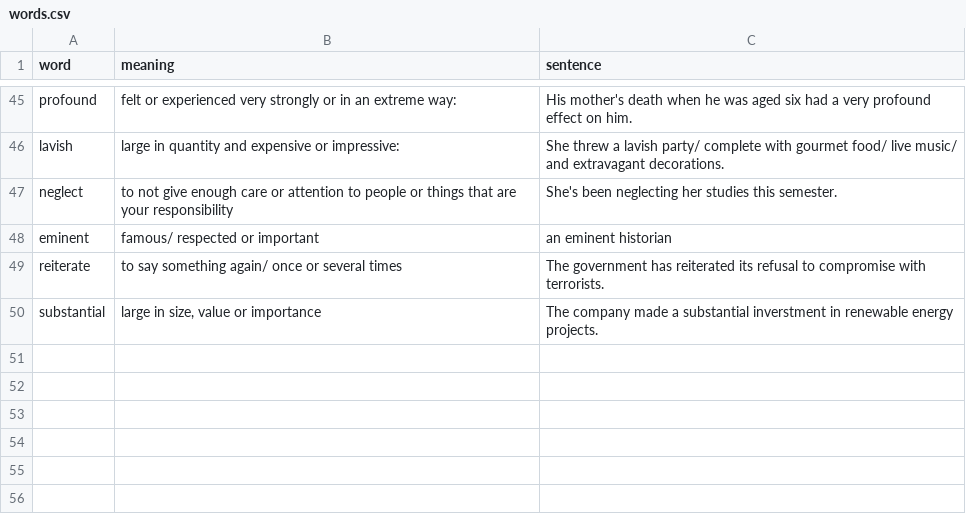
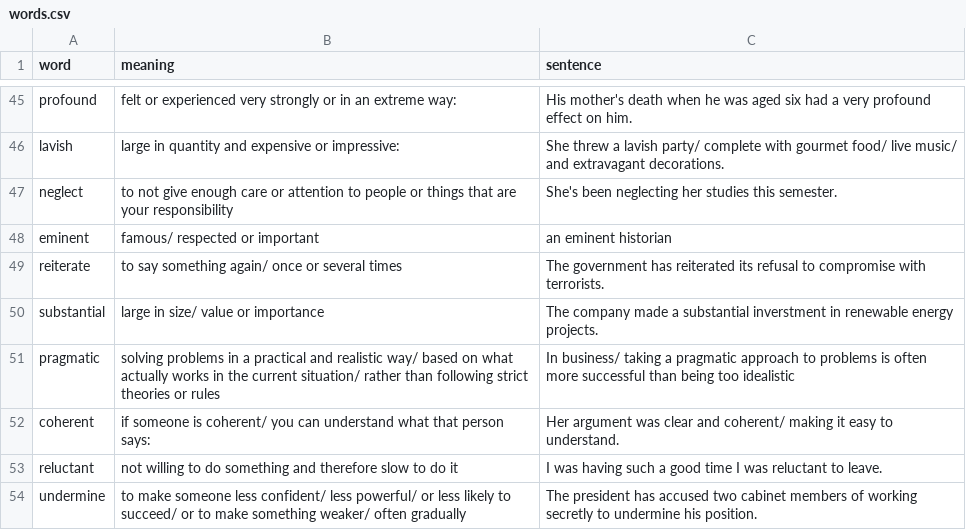
Before and after one commit to boyan7531/Cards-C1-English, a CSV file: words.csv, drawn as a sheet; only a part is shown, gaps mark what is left out.

Commit message:
added pragmatic, coherent, reluctant and undermine.

```diff
--- a/words.csv
+++ b/words.csv
@@ -49,2 +49,6 @@ eminent,famous/ respected or important,an eminent historian
 reiterate,to say something again/ once or several times,The government has reiterated its refusal to compromise with terrorists.
-substantial,"large in size, value or importance",The company made a substantial inverstment in renewable energy projects.
+substantial,large in size/ value or importance,The company made a substantial inverstment in renewable energy projects.
+pragmatic,solving problems in a practical and realistic way/ based on what actually works in the current situation/ rather than following strict theories or rules,In business/ taking a pragmatic approach to problems is often more successful than being too idealistic
+coherent,if someone is coherent/ you can understand what that person says:,Her argument was clear and coherent/ making it easy to understand.
+reluctant,not willing to do something and therefore slow to do it,I was having such a good time I was reluctant to leave.
+undermine,to make someone less confident/ less powerful/ or less likely to succeed/ or to make something weaker/ often gradually,The president has accused two cabinet members of working secretly to undermine his position.
```
